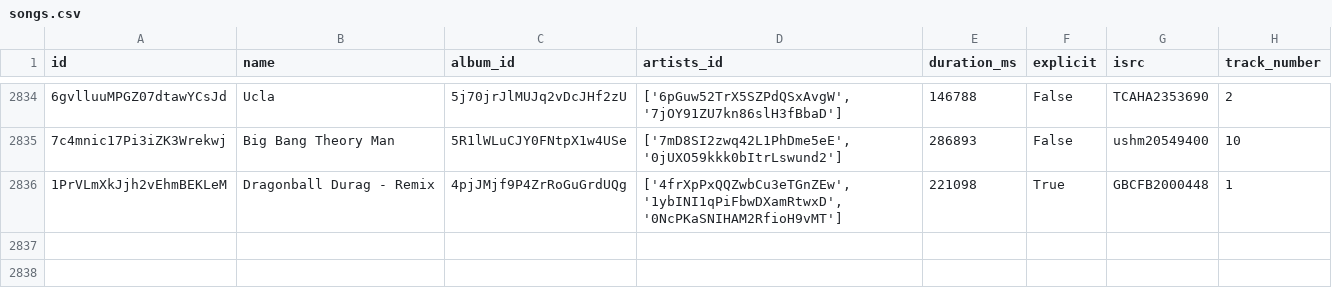
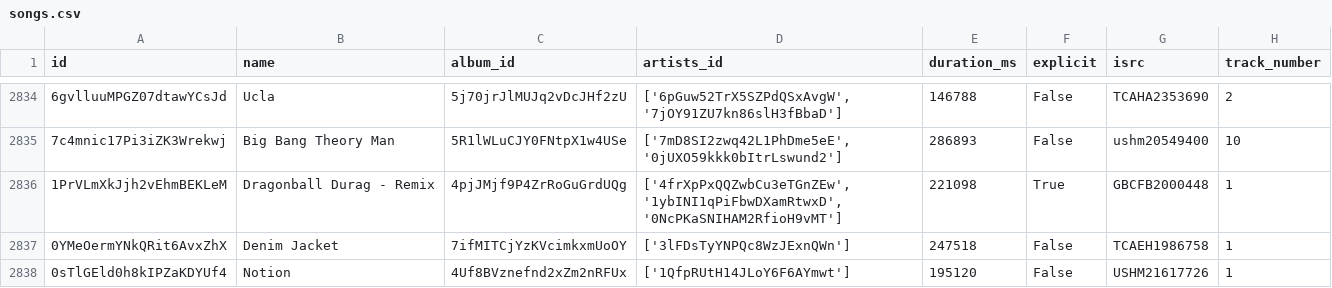
Before and after one commit to iochoa808/SpotifyData, a CSV file: data/songs.csv, drawn as a sheet; only a part is shown, gaps mark what is left out.

```diff
--- a/data/songs.csv
+++ b/data/songs.csv
@@ -2836 +2836,3 @@ id,name,album_id,artists_id,duration_ms,explicit,isrc,track_number
 1PrVLmXkJjh2vEhmBEKLeM,Dragonball Durag - Remix,4pjJMjf9P4ZrRoGuGrdUQg,"['4frXpPxQQZwbCu3eTGnZEw', '1ybINI1qPiFbwDXamRtwxD', '0NcPKaSNIHAM2RfioH9vMT']",221098,True,GBCFB2000448,1
+0YMeOermYNkQRit6AvxZhX,Denim Jacket,7ifMITCjYzKVcimkxmUoOY,['3lFDsTyYNPQc8WzJExnQWn'],247518,False,TCAEH1986758,1
+0sTlGEld0h8kIPZaKDYUf4,Notion,4Uf8BVznefnd2xZm2nRFUx,['1QfpRUtH14JLoY6F6AYmwt'],195120,False,USHM21617726,1
```
Also changed, not shown: data/albums.csv, data/artists.csv, 1 other file.
